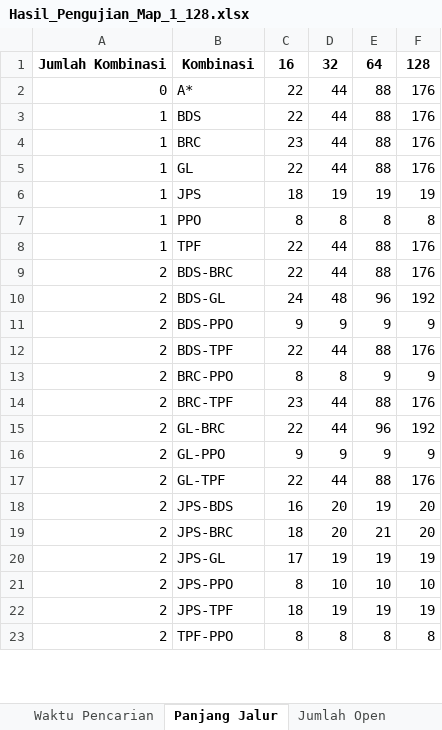
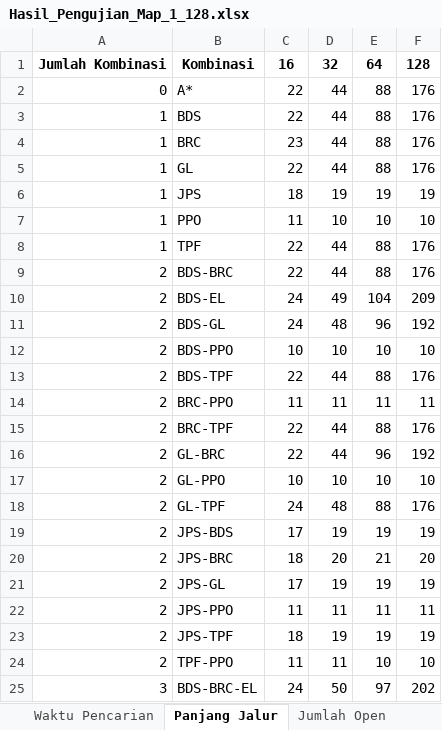
Before and after one commit to TegarSubagdja/Python_TA-Scratch, an Excel workbook: Hasil_Pengujian_Map_1_128.xlsx, sheet Panjang Jalur, drawn as a sheet; only a part is shown; values as stored, in another font and other column widths than the file's, no borders; addresses are those after the commit; the diff covers the shown part only; the diff names each change by its address in the sheet, - before the commit and + after, or states it on an @@ line.

```diff
--- a/Hasil_Pengujian_Map_1_128.xlsx (sheet Panjang Jalur)
+++ b/Hasil_Pengujian_Map_1_128.xlsx (sheet Panjang Jalur)
-C7: 8
+C7: 11
-D7: 8
+D7: 10
-E7: 8
+E7: 10
-F7: 8
+F7: 10
+row 10: 2 | BDS-EL | 24 | 49 | 104 | 209
-C12: 9
+C12: 10
-D12: 9
+D12: 10
-E12: 9
+E12: 10
-F12: 9
+F12: 10
-C14: 8
+C14: 11
-D14: 8
+D14: 11
-E14: 9
+E14: 11
-F14: 9
+F14: 11
-C15: 23
+C15: 22
-C17: 9
+C17: 10
-D17: 9
+D17: 10
-E17: 9
+E17: 10
-F17: 9
+F17: 10
-C18: 22
+C18: 24
-D18: 44
+D18: 48
-C19: 16
+C19: 17
-D19: 20
+D19: 19
-F19: 20
+F19: 19
-C22: 8
+C22: 11
-D22: 10
+D22: 11
-E22: 10
+E22: 11
-F22: 10
+F22: 11
-C24: 8
+C24: 11
-D24: 8
+D24: 11
-E24: 8
+E24: 10
-F24: 8
+F24: 10
+row 25: 3 | BDS-BRC-EL | 24 | 50 | 97 | 202
```
Also changed, not shown: 30 added rows and 122 edited cells elsewhere in this sheet, sheet Waktu Pencarian, sheet Jumlah Belok, sheet Jumlah Close, sheet Jumlah Open, Hasil_Pengujian_Map_128.xlsx, Hasil_Pengujian_Map_2_128.xlsx, 13 other files.
